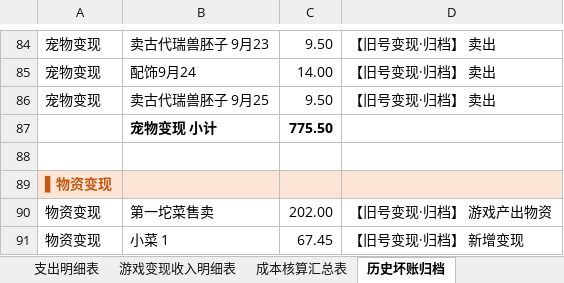
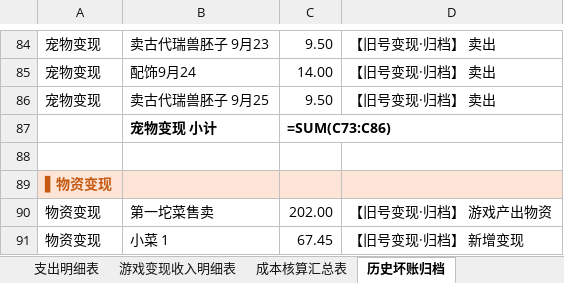
Before and after one commit to chenlong5469-ui/chenlong5469-ui.github.io, an Excel workbook: now/MHXY.xlsx, sheet 历史坏账归档, drawn as a sheet; only a part is shown, gaps mark what is left out; values as stored, in another font and other column widths than the file's, no borders; formulas without a stored value are shown as written; the diff covers the shown part only; the diff names each change by its address in the sheet, - before the commit and + after, or states it on an @@ line.

```diff
--- a/now/MHXY.xlsx (sheet 历史坏账归档)
+++ b/now/MHXY.xlsx (sheet 历史坏账归档)
-C87: 775.50
+C87: =SUM(C73:C86)
```
Also changed, not shown: 7 edited cells elsewhere in this sheet, sheet 游戏变现收入明细表, sheet 支出明细表, sheet 成本核算汇总表.
